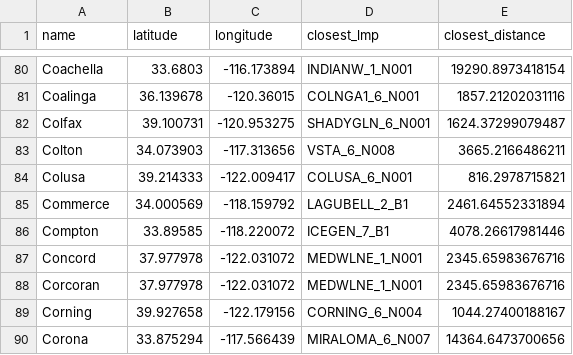
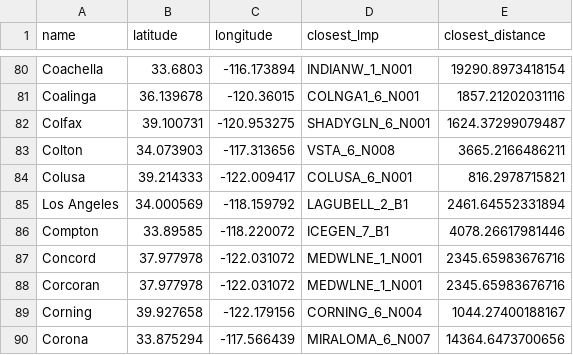
Before and after one commit to lmcfaul/CAISOWrapR, a CSV file: inst/extdata/cities_and_lmps.csv, drawn as a sheet; only a part is shown, gaps mark what is left out.

```diff
--- a/inst/extdata/cities_and_lmps.csv
+++ b/inst/extdata/cities_and_lmps.csv
@@ -84,3 +84,3 @@
 "Colusa",39.214333,-122.009417,"COLUSA_6_N001",816.2978715821
-"Commerce",34.000569,-118.159792,"LAGUBELL_2_B1",2461.64552331894
+"Los Angeles",34.000569,-118.159792,"LAGUBELL_2_B1",2461.64552331894
 "Compton",33.89585,-118.220072,"ICEGEN_7_B1",4078.26617981446
```
Also changed, not shown: 31 other files.
